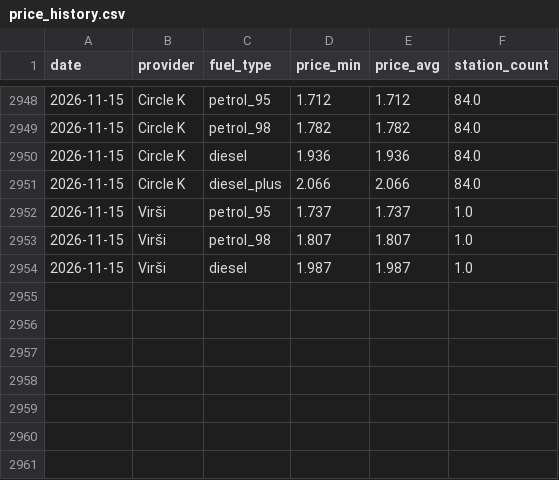
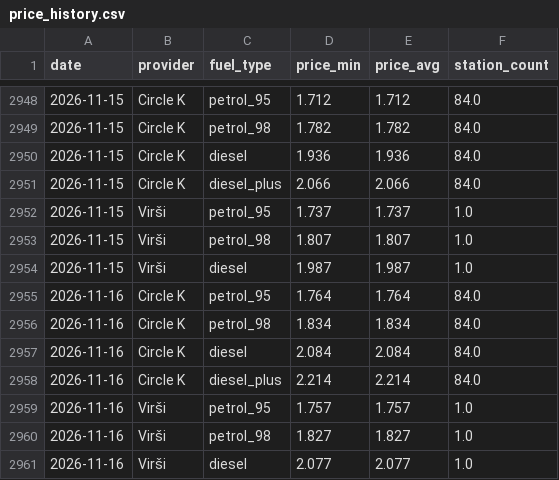
Before and after one commit to igorsbaibuss-121/fuel-price-lv, a CSV file: data/price_history.csv, drawn as a sheet; only a part is shown, gaps mark what is left out; the diff names each change by its address in the sheet, - before the commit and + after, or states it on an @@ line.

```diff
--- a/data/price_history.csv
+++ b/data/price_history.csv
+row 2955: 2026-11-16 | Circle K | petrol_95 | 1.764 | 1.764 | 84.0
+row 2956: 2026-11-16 | Circle K | petrol_98 | 1.834 | 1.834 | 84.0
+row 2957: 2026-11-16 | Circle K | diesel | 2.084 | 2.084 | 84.0
+row 2958: 2026-11-16 | Circle K | diesel_plus | 2.214 | 2.214 | 84.0
+row 2959: 2026-11-16 | Virši | petrol_95 | 1.757 | 1.757 | 1.0
+row 2960: 2026-11-16 | Virši | petrol_98 | 1.827 | 1.827 | 1.0
+row 2961: 2026-11-16 | Virši | diesel | 2.077 | 2.077 | 1.0
```
